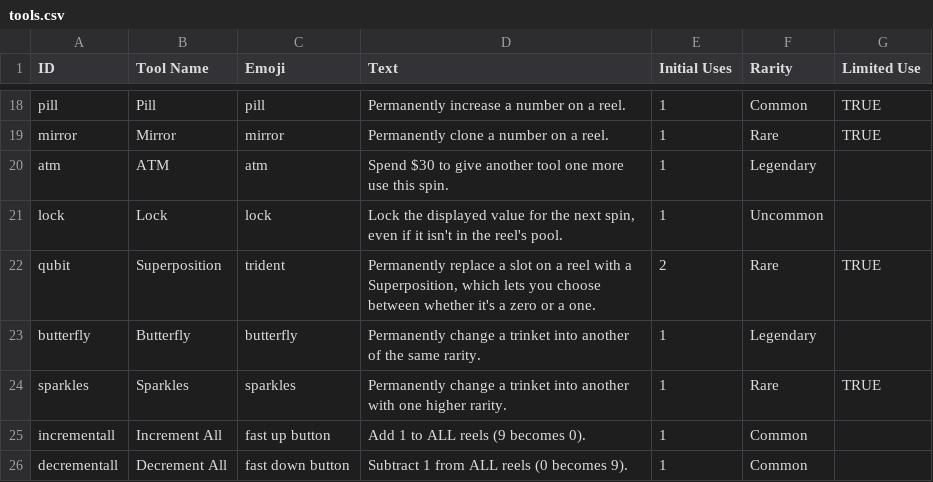
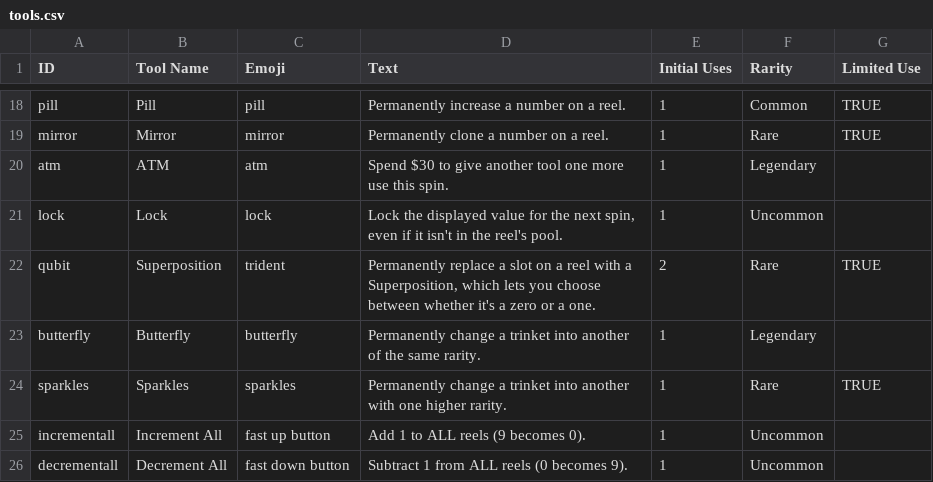
Before and after one commit to lgtyqz/rngdlelike, a CSV file: data/catalog/tools.csv, drawn as a sheet; only a part is shown, gaps mark what is left out.

```diff
--- a/data/catalog/tools.csv
+++ b/data/catalog/tools.csv
@@ -24,3 +24,3 @@ butterfly,Butterfly,butterfly,Permanently change a trinket into another of the s
 sparkles,Sparkles,sparkles,Permanently change a trinket into another with one higher rarity.,1,Rare,TRUE
-incrementall,Increment All,fast up button,Add 1 to ALL reels (9 becomes 0).,1,Common,
-decrementall,Decrement All,fast down button,Subtract 1 from ALL reels (0 becomes 9).,1,Common,
+incrementall,Increment All,fast up button,Add 1 to ALL reels (9 becomes 0).,1,Uncommon,
+decrementall,Decrement All,fast down button,Subtract 1 from ALL reels (0 becomes 9).,1,Uncommon,
```
Also changed, not shown: data/catalog/trinkets.csv, 4 other files.
